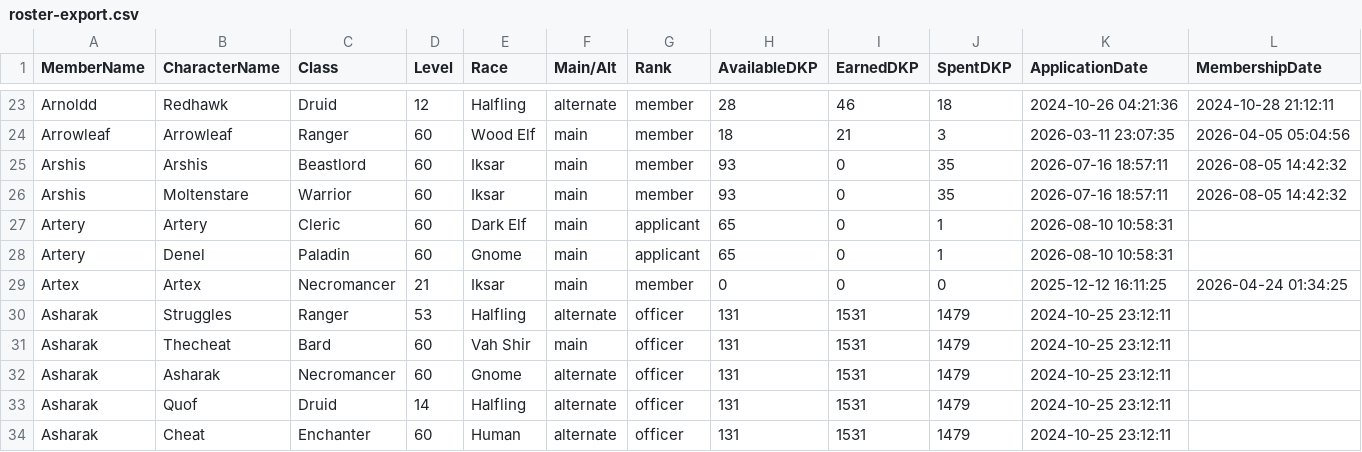
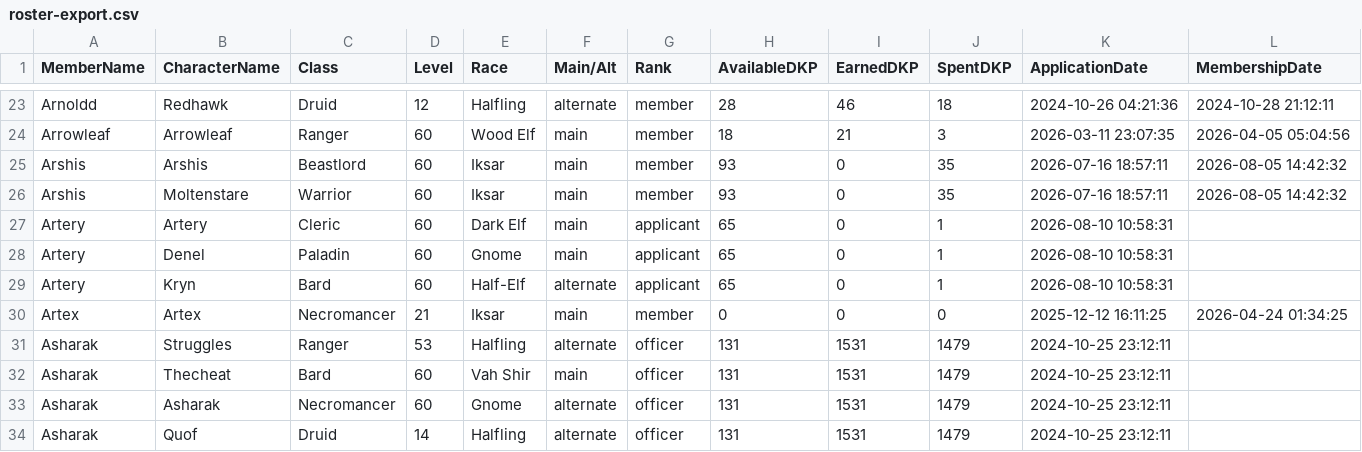
Before and after one commit to Larcen22/Axiom-DKP2, a CSV file: roster-export.csv, drawn as a sheet; only a part is shown, gaps mark what is left out; the shorter side is filled out with more unchanged rows.

Commit message:
Auto data sync: roster-export.csv, users.json (2026-08-24 20:19 UTC)

```diff
--- a/roster-export.csv
+++ b/roster-export.csv
@@ -28,2 +28,3 @@ Artery,Artery,Cleric,60,Dark Elf,main,applicant,65,0,1,2026-08-10 10:58:31,
 Artery,Denel,Paladin,60,Gnome,main,applicant,65,0,1,2026-08-10 10:58:31,
+Artery,Kryn,Bard,60,Half-Elf,alternate,applicant,65,0,1,2026-08-10 10:58:31,
 Artex,Artex,Necromancer,21,Iksar,main,member,0,0,0,2025-12-12 16:11:25,2026-04-24 01:34:25
```
Also changed, not shown: 1 other file.
